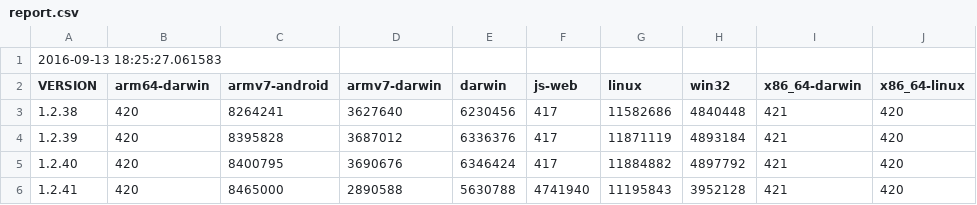
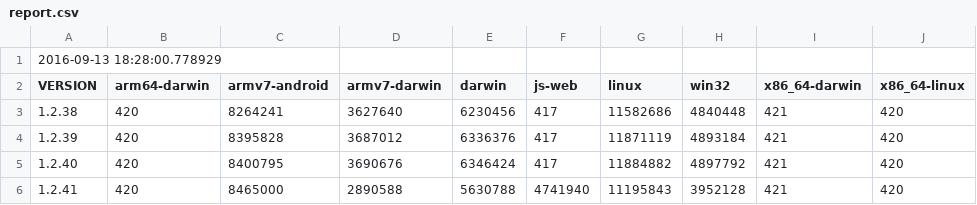
Before and after one commit to defold/build-size, a CSV file: report.csv, drawn as a sheet; only a part is shown.

Commit message:
Generated new size report and graph

```diff
--- a/report.csv
+++ b/report.csv
@@ -1,2 +1,2 @@
-2016-09-13 18:25:27.061583
+2016-09-13 18:28:00.778929
 VERSION,arm64-darwin,armv7-android,armv7-darwin,darwin,js-web,linux,win32,x86_64-darwin,x86_64-linux
```
Also changed, not shown: 1 other file.
